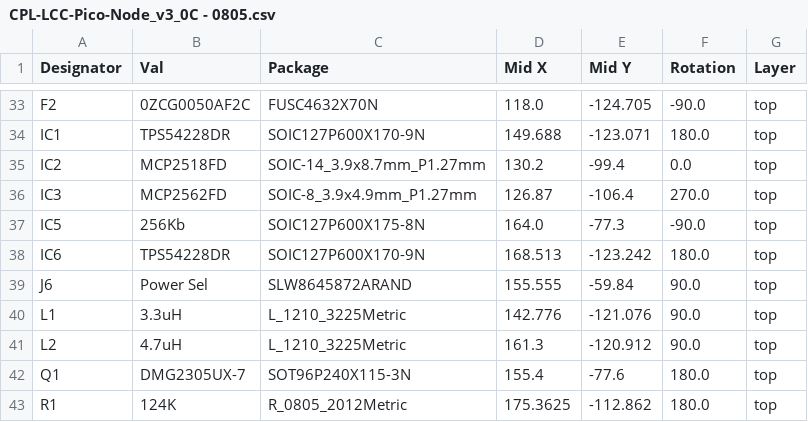
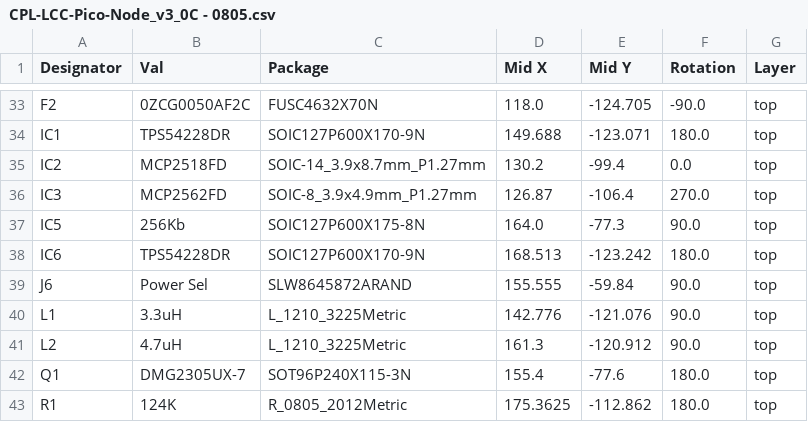
Before and after one commit to bocabob/LCC-RPi-Pico-Board, a CSV file: gerbers/CPL-LCC-Pico-Node_v3_0C - 0805.csv, drawn as a sheet; only a part is shown, gaps mark what is left out.

```diff
--- a/gerbers/CPL-LCC-Pico-Node_v3_0C - 0805.csv
+++ b/gerbers/CPL-LCC-Pico-Node_v3_0C - 0805.csv
@@ -36,3 +36,3 @@ IC2,MCP2518FD,SOIC-14_3.9x8.7mm_P1.27mm,130.2,-99.4,0.0,top
 IC3,MCP2562FD,SOIC-8_3.9x4.9mm_P1.27mm,126.87,-106.4,270.0,top
-IC5,256Kb,SOIC127P600X175-8N,164.0,-77.3,-90.0,top
+IC5,256Kb,SOIC127P600X175-8N,164.0,-77.3,90.0,top
 IC6,TPS54228DR,SOIC127P600X170-9N,168.513,-123.242,180.0,top
```
Also changed, not shown: 12 other files.
